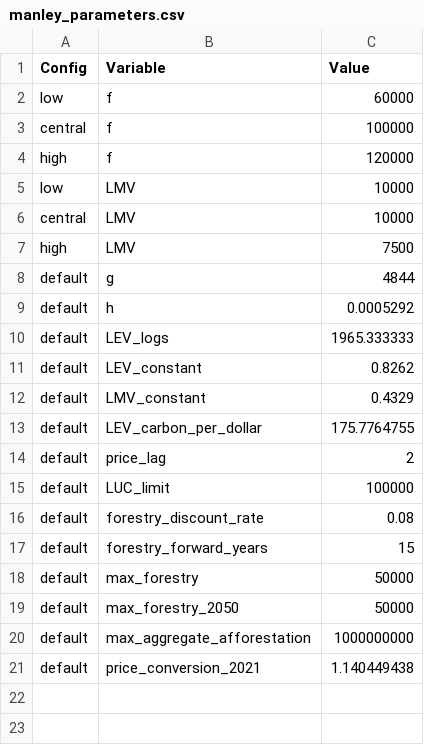
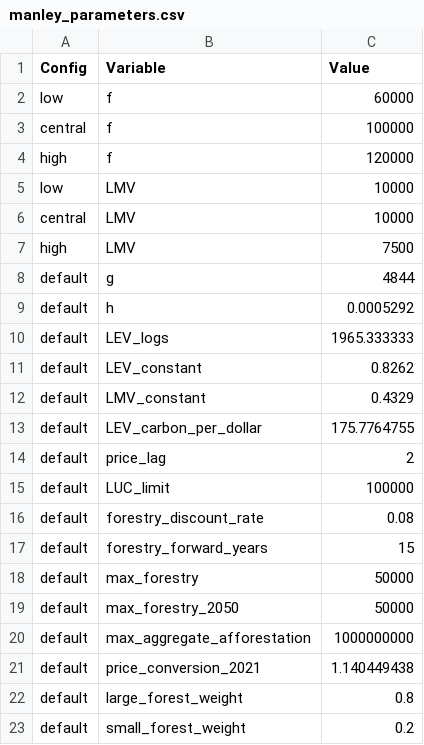
Before and after one commit to kgreen7/NZUpy, a CSV file: data/inputs/forestry/manley_parameters.csv, drawn as a sheet; the diff names each change by its address in the sheet, - before the commit and + after, or states it on an @@ line.

```diff
--- a/data/inputs/forestry/manley_parameters.csv
+++ b/data/inputs/forestry/manley_parameters.csv
+row 22: default | large_forest_weight | 0.8
+row 23: default | small_forest_weight | 0.2
```
Also changed, not shown: data/inputs/forestry/yield_tables.csv, 6 other files.
